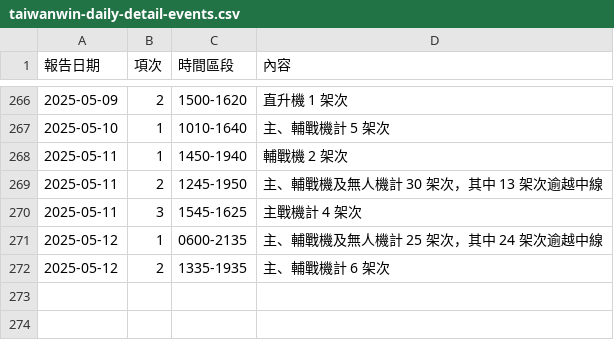
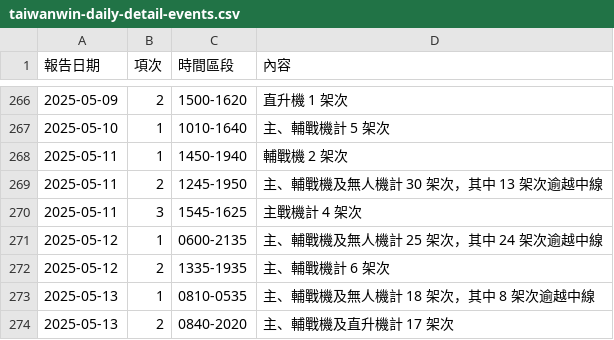
Before and after one commit to marcsie/taiwainwin, a CSV file: raw/taiwanwin-daily-detail-events.csv, drawn as a sheet; only a part is shown, gaps mark what is left out; the diff names each change by its address in the sheet, - before the commit and + after, or states it on an @@ line.

Commit message:
Update taiwanwin-daily-detail-events.csv

```diff
--- a/raw/taiwanwin-daily-detail-events.csv
+++ b/raw/taiwanwin-daily-detail-events.csv
+row 273: 2025-05-13 | 1 | 0810-0535 | 主、輔戰機及無人機計 18 架次，其中 8 架次逾越中線
+row 274: 2025-05-13 | 2 | 0840-2020 | 主、輔戰機及直升機計 17 架次
```
